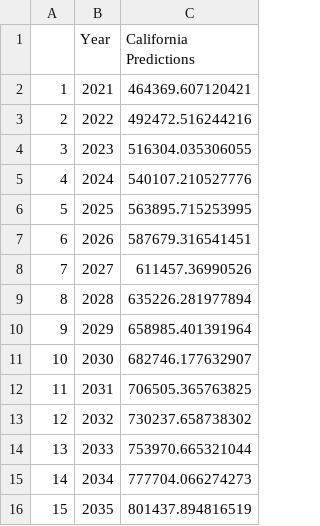
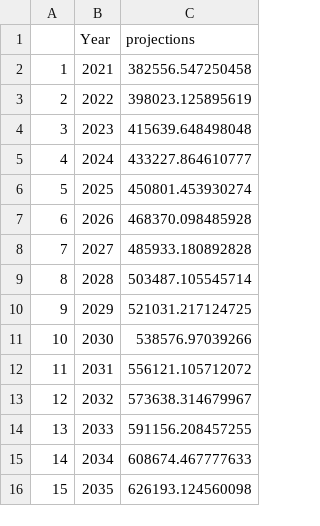
Before and after one commit to aruns2/ForecastingEVDemand, a CSV file: Prediction_california.csv, drawn as a sheet.

```diff
--- a/Prediction_california.csv
+++ b/Prediction_california.csv
@@ -1,16 +1,16 @@
-"","Year","California Predictions"
-"1",2021,464369.607120421
-"2",2022,492472.516244216
-"3",2023,516304.035306055
-"4",2024,540107.210527776
-"5",2025,563895.715253995
-"6",2026,587679.316541451
-"7",2027,611457.36990526
-"8",2028,635226.281977894
-"9",2029,658985.401391964
-"10",2030,682746.177632907
-"11",2031,706505.365763825
-"12",2032,730237.658738302
-"13",2033,753970.665321044
-"14",2034,777704.066274273
-"15",2035,801437.894816519
+"","Year","projections"
+"1",2021,382556.547250458
+"2",2022,398023.125895619
+"3",2023,415639.648498048
+"4",2024,433227.864610777
+"5",2025,450801.453930274
+"6",2026,468370.098485928
+"7",2027,485933.180892828
+"8",2028,503487.105545714
+"9",2029,521031.217124725
+"10",2030,538576.97039266
+"11",2031,556121.105712072
+"12",2032,573638.314679967
+"13",2033,591156.208457255
+"14",2034,608674.467777633
+"15",2035,626193.124560098
```
Also changed, not shown: charger_forecast.csv, 2 other files.
